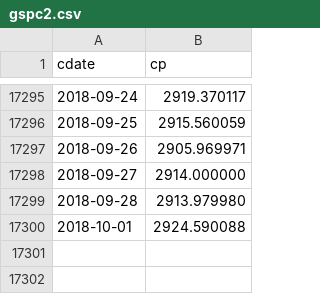
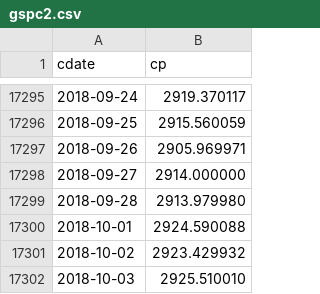
Before and after one commit to danbikle/reg4us_old, a CSV file: public/csv/gspc2.csv, drawn as a sheet; only a part is shown, gaps mark what is left out.

```diff
--- a/public/csv/gspc2.csv
+++ b/public/csv/gspc2.csv
@@ -17300 +17300,3 @@ cdate,cp
 2018-10-01,2924.590088
+2018-10-02,2923.429932
+2018-10-03,2925.510010
```
Also changed, not shown: public/csv/reg4.csv, public/csv/whatif.csv, 14 other files.
